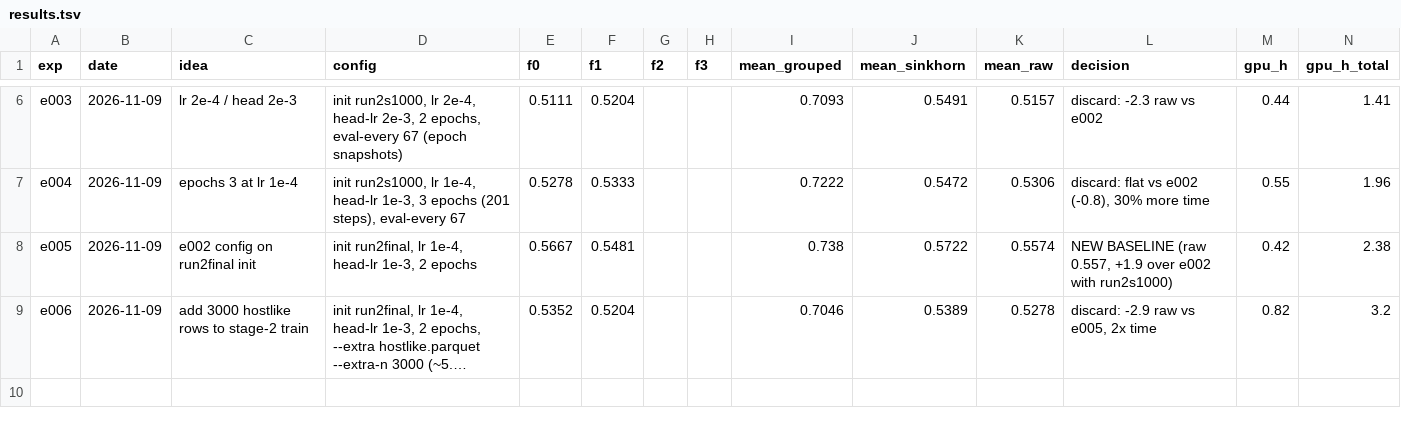
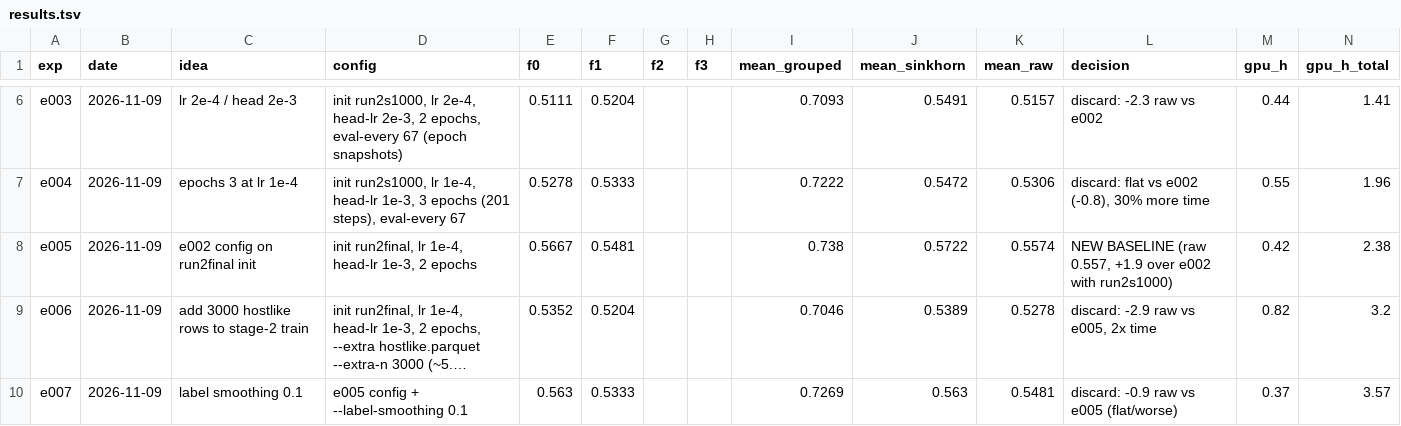
Before and after one commit to varadarajjborkar/name_thy_llm, a TSV file: research/results.tsv, drawn as a sheet; only a part is shown, gaps mark what is left out; long unchanged cells end in …; the diff names each change by its address in the sheet, - before the commit and + after, or states it on an @@ line.

Commit message:
Log e007 label smoothing result

```diff
--- a/research/results.tsv
+++ b/research/results.tsv
+row 10: e007 | 2026-11-09 | label smoothing 0.1 | e005 config + --label-smoothing 0.1 | 0.563 | 0.5333 |  |  | 0.7269 | 0.563 | 0.5481 | discard: -0.9 raw vs e005 (flat/worse) | 0.37 | 3.57
```
Also changed, not shown: 9 other files.
